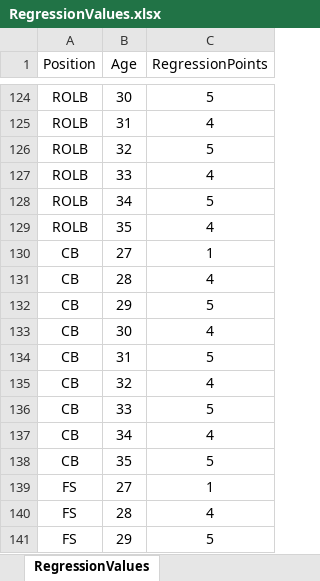
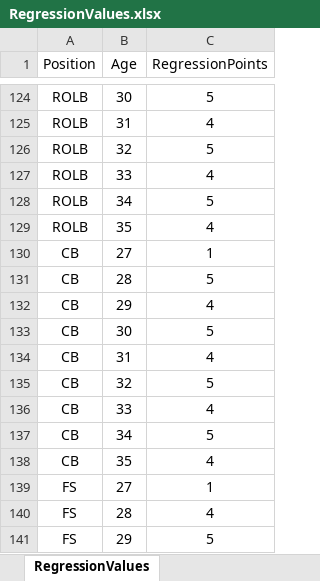
Before and after one commit to ethpec/MaddenTools, an Excel workbook: Files/Madden25/IE/Season9/RegressionValues.xlsx, sheet RegressionValues, drawn as a sheet; only a part is shown, gaps mark what is left out; values as stored, in another font and other column widths than the file's, no borders; the diff names each change by its address in the sheet, - before the commit and + after, or states it on an @@ line.

```diff
--- a/Files/Madden25/IE/Season9/RegressionValues.xlsx (sheet RegressionValues)
+++ b/Files/Madden25/IE/Season9/RegressionValues.xlsx (sheet RegressionValues)
-C131 (RegressionPoints): 4
+C131 (RegressionPoints): 5
-C132 (RegressionPoints): 5
+C132 (RegressionPoints): 4
-C133 (RegressionPoints): 4
+C133 (RegressionPoints): 5
-C134 (RegressionPoints): 5
+C134 (RegressionPoints): 4
-C135 (RegressionPoints): 4
+C135 (RegressionPoints): 5
-C136 (RegressionPoints): 5
+C136 (RegressionPoints): 4
-C137 (RegressionPoints): 4
+C137 (RegressionPoints): 5
-C138 (RegressionPoints): 5
+C138 (RegressionPoints): 4
```
Also changed, not shown: Files/Madden25/IE/Season9/ActivePlayerCounts.xlsx, 1 other file.
